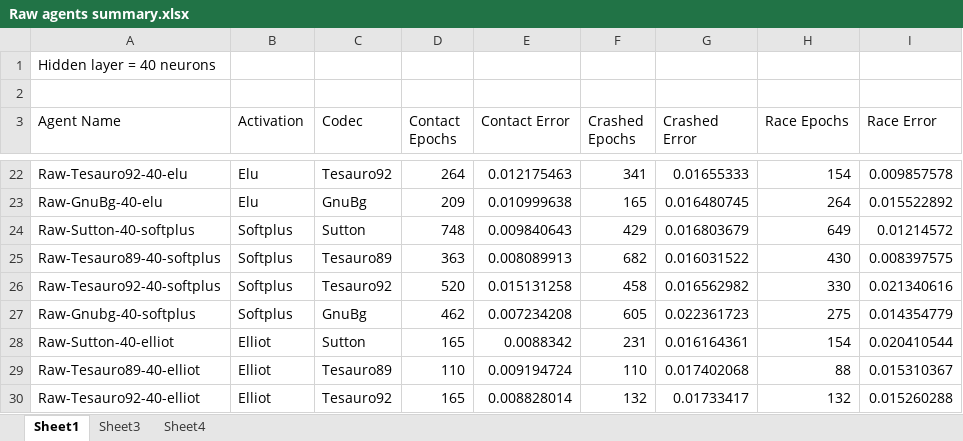
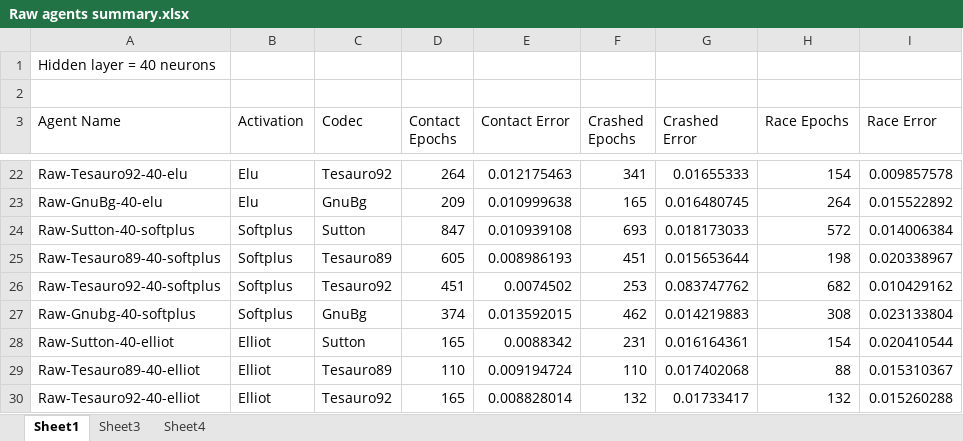
Before and after one commit to akoshterek/MultiGammonJava, an Excel workbook: docs/Raw agents summary.xlsx, sheet Sheet1, drawn as a sheet; only a part is shown, gaps mark what is left out; values as stored, in another font and other column widths than the file's, no borders; table styles not drawn; the diff names each change by its address in the sheet, - before the commit and + after, or states it on an @@ line.

```diff
--- a/docs/Raw agents summary.xlsx (sheet Sheet1)
+++ b/docs/Raw agents summary.xlsx (sheet Sheet1)
-D24 (Contact Epochs): 748
+D24 (Contact Epochs): 847
-E24 (Contact Error): 0.009840643
+E24 (Contact Error): 0.010939108
-F24 (Crashed Epochs): 429
+F24 (Crashed Epochs): 693
-G24 (Crashed Error): 0.016803679
+G24 (Crashed Error): 0.018173033
-H24 (Race Epochs): 649
+H24 (Race Epochs): 572
-I24 (Race Error): 0.01214572
+I24 (Race Error): 0.014006384
-D25 (Contact Epochs): 363
+D25 (Contact Epochs): 605
-E25 (Contact Error): 0.008089913
+E25 (Contact Error): 0.008986193
-F25 (Crashed Epochs): 682
+F25 (Crashed Epochs): 451
-G25 (Crashed Error): 0.016031522
+G25 (Crashed Error): 0.015653644
-H25 (Race Epochs): 430
+H25 (Race Epochs): 198
-I25 (Race Error): 0.008397575
+I25 (Race Error): 0.020338967
-D26 (Contact Epochs): 520
+D26 (Contact Epochs): 451
-E26 (Contact Error): 0.015131258
+E26 (Contact Error): 0.0074502
-F26 (Crashed Epochs): 458
+F26 (Crashed Epochs): 253
-G26 (Crashed Error): 0.016562982
+G26 (Crashed Error): 0.083747762
-H26 (Race Epochs): 330
+H26 (Race Epochs): 682
-I26 (Race Error): 0.021340616
+I26 (Race Error): 0.010429162
-D27 (Contact Epochs): 462
+D27 (Contact Epochs): 374
-E27 (Contact Error): 0.007234208
+E27 (Contact Error): 0.013592015
-F27 (Crashed Epochs): 605
+F27 (Crashed Epochs): 462
-G27 (Crashed Error): 0.022361723
+G27 (Crashed Error): 0.014219883
-H27 (Race Epochs): 275
+H27 (Race Epochs): 308
-I27 (Race Error): 0.014354779
+I27 (Race Error): 0.023133804
```
Also changed, not shown: sheet Sheet3, sheet Sheet4, charts or pictures, 13 other files.
